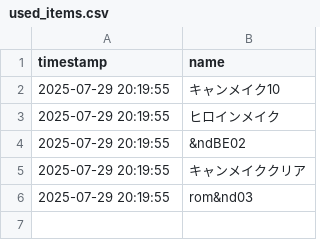
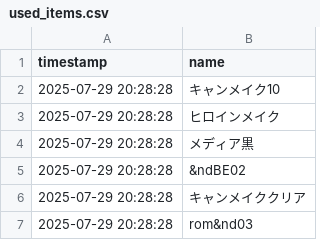
Before and after one commit to mugiaoo/study_ver2, a CSV file: used_items.csv, drawn as a sheet.

```diff
--- a/used_items.csv
+++ b/used_items.csv
@@ -1,6 +1,7 @@
 timestamp,name
-2025-07-29 20:19:55,キャンメイク10
-2025-07-29 20:19:55,ヒロインメイク
-2025-07-29 20:19:55,&ndBE02
-2025-07-29 20:19:55,キャンメイククリア
-2025-07-29 20:19:55,rom&nd03
+2025-07-29 20:28:28,キャンメイク10
+2025-07-29 20:28:28,ヒロインメイク
+2025-07-29 20:28:28,メディア黒
+2025-07-29 20:28:28,&ndBE02
+2025-07-29 20:28:28,キャンメイククリア
+2025-07-29 20:28:28,rom&nd03
```
Also changed, not shown: detected_tags.csv, used_items_all.csv, 2 other files.
